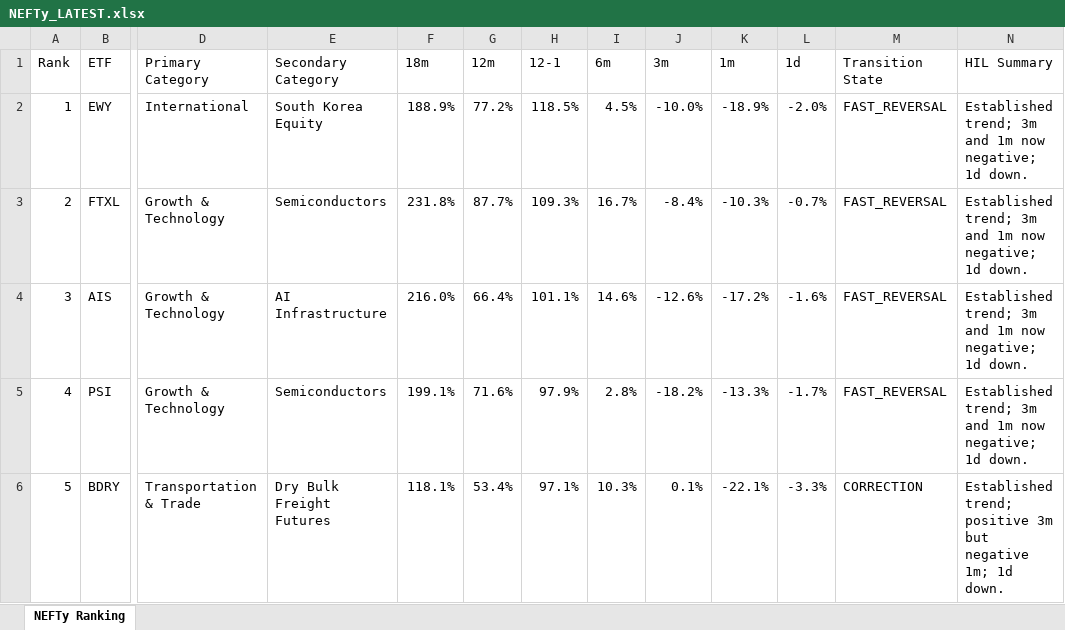
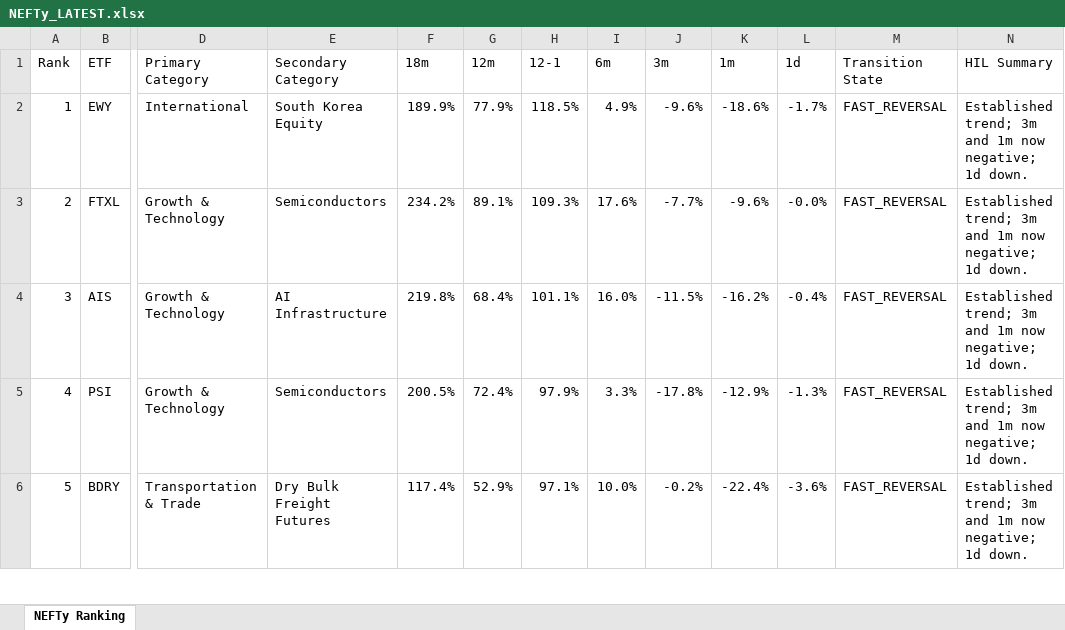
Before and after one commit to DarkMoonv1/NEFTy, an Excel workbook: NEFTy_LATEST.xlsx, sheet NEFTy Ranking, drawn as a sheet; only a part is shown, gaps mark what is left out; values as stored, in another font and other column widths than the file's, no cell formats; the diff covers the shown part only; the diff names each change by its address in the sheet, - before the commit and + after, or states it on an @@ line.

Commit message:
Update NEFTy_LATEST.xlsx

```diff
--- a/NEFTy_LATEST.xlsx (sheet NEFTy Ranking)
+++ b/NEFTy_LATEST.xlsx (sheet NEFTy Ranking)
-F2 (18m): 188.9%
+F2 (18m): 189.9%
-G2 (12m): 77.2%
+G2 (12m): 77.9%
-I2 (6m): 4.5%
+I2 (6m): 4.9%
-J2 (3m): -10.0%
+J2 (3m): -9.6%
-K2 (1m): -18.9%
+K2 (1m): -18.6%
-L2 (1d): -2.0%
+L2 (1d): -1.7%
-F3 (18m): 231.8%
+F3 (18m): 234.2%
-G3 (12m): 87.7%
+G3 (12m): 89.1%
-I3 (6m): 16.7%
+I3 (6m): 17.6%
-J3 (3m): -8.4%
+J3 (3m): -7.7%
-K3 (1m): -10.3%
+K3 (1m): -9.6%
-L3 (1d): -0.7%
+L3 (1d): -0.0%
-F4 (18m): 216.0%
+F4 (18m): 219.8%
-G4 (12m): 66.4%
+G4 (12m): 68.4%
-I4 (6m): 14.6%
+I4 (6m): 16.0%
-J4 (3m): -12.6%
+J4 (3m): -11.5%
-K4 (1m): -17.2%
+K4 (1m): -16.2%
-L4 (1d): -1.6%
+L4 (1d): -0.4%
-F5 (18m): 199.1%
+F5 (18m): 200.5%
-G5 (12m): 71.6%
+G5 (12m): 72.4%
-I5 (6m): 2.8%
+I5 (6m): 3.3%
-J5 (3m): -18.2%
+J5 (3m): -17.8%
-K5 (1m): -13.3%
+K5 (1m): -12.9%
-L5 (1d): -1.7%
+L5 (1d): -1.3%
-F6 (18m): 118.1%
+F6 (18m): 117.4%
-G6 (12m): 53.4%
+G6 (12m): 52.9%
-I6 (6m): 10.3%
+I6 (6m): 10.0%
-J6 (3m): 0.1%
+J6 (3m): -0.2%
-K6 (1m): -22.1%
+K6 (1m): -22.4%
-L6 (1d): -3.3%
+L6 (1d): -3.6%
-M6 (Transition State): CORRECTION
+M6 (Transition State): FAST_REVERSAL
-N6 (HIL Summary): Established trend; positive 3m but negative 1m; 1d down.
+N6 (HIL Summary): Established trend; 3m and 1m now negative; 1d down.
```
Also changed, not shown: 539 edited cells elsewhere in this sheet, cell formats.
